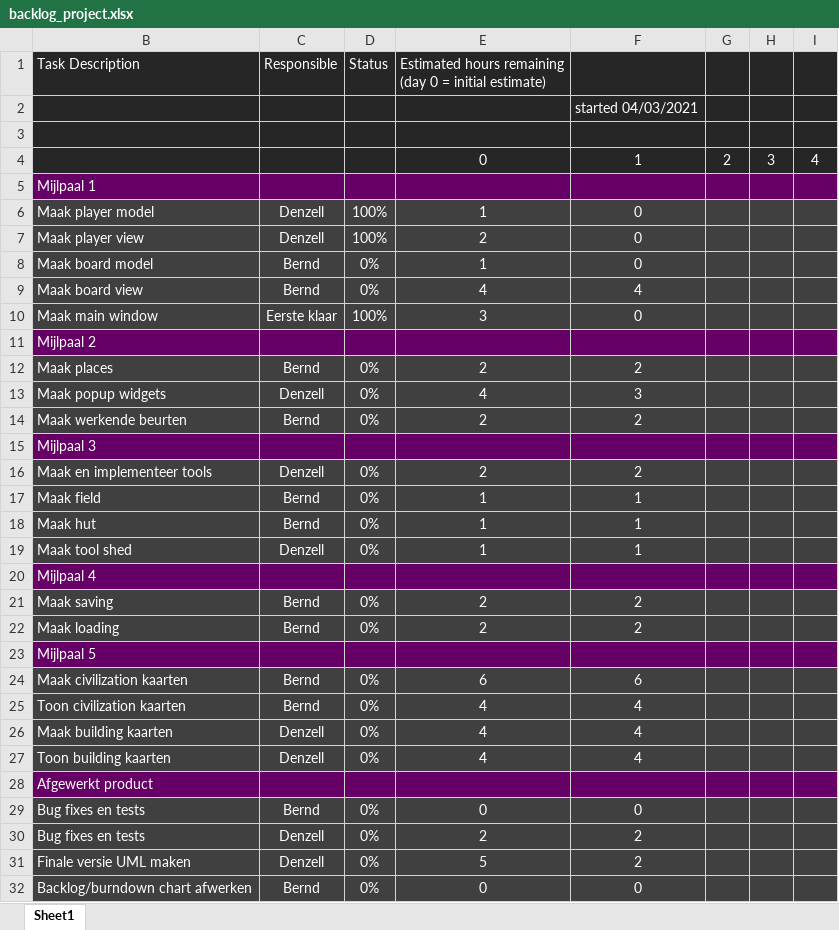
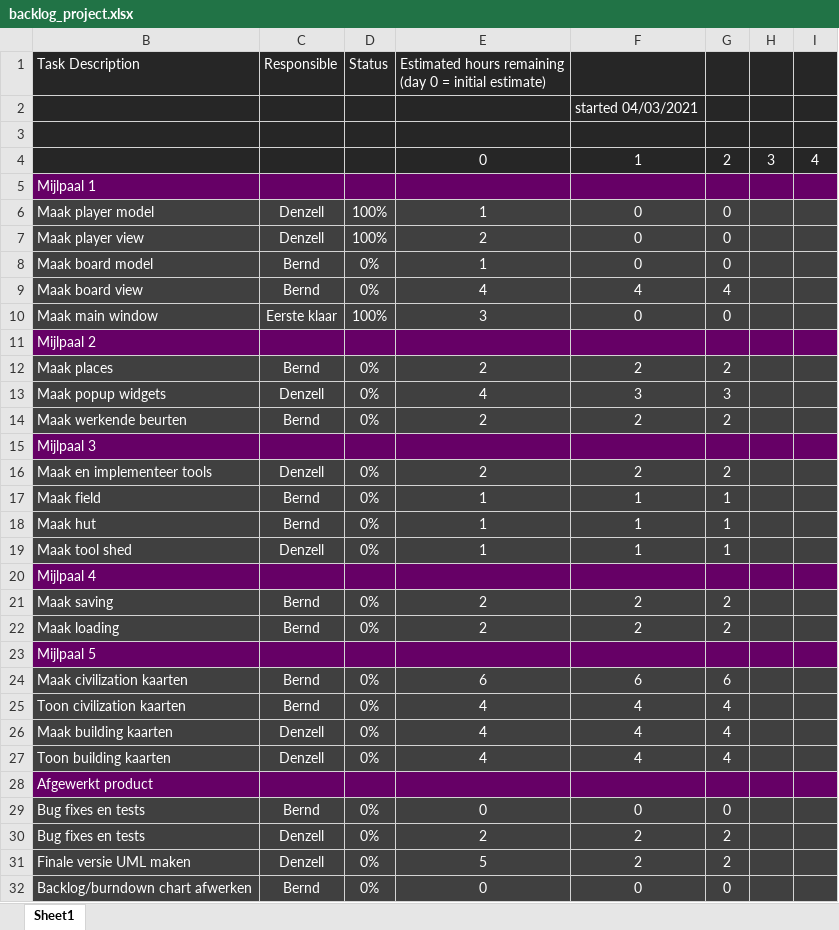
Before and after one commit to Scuffed-Boardgames/Qt-StoneAge, an Excel workbook: backlog_project.xlsx, sheet Sheet1, drawn as a sheet; only a part is shown; values as stored, in another font and other column widths than the file's, no borders; charts and pictures not drawn; the diff covers the shown part only; the diff names each change by its address in the sheet, - before the commit and + after, or states it on an @@ line.

Commit message:
updated backlog

```diff
--- a/backlog_project.xlsx (sheet Sheet1)
+++ b/backlog_project.xlsx (sheet Sheet1)
-G6:G8: (empty)
+G6:G8: 0
-G9: (empty)
+G9: 4
-G10: (empty)
+G10: 0
-G12: (empty)
+G12: 2
-G13: (empty)
+G13: 3
-G14: (empty)
+G14: 2
-G16: (empty)
+G16: 2
-G17:G19: (empty)
+G17:G19: 1
-G21:G22: (empty)
+G21:G22: 2
-G24: (empty)
+G24: 6
-G25:G27: (empty)
+G25:G27: 4
-G29: (empty)
+G29: 0
-G30:G31: (empty)
+G30:G31: 2
-G32: (empty)
+G32: 0
```
Also changed, not shown: 3 edited cells elsewhere in this sheet, charts or pictures.
